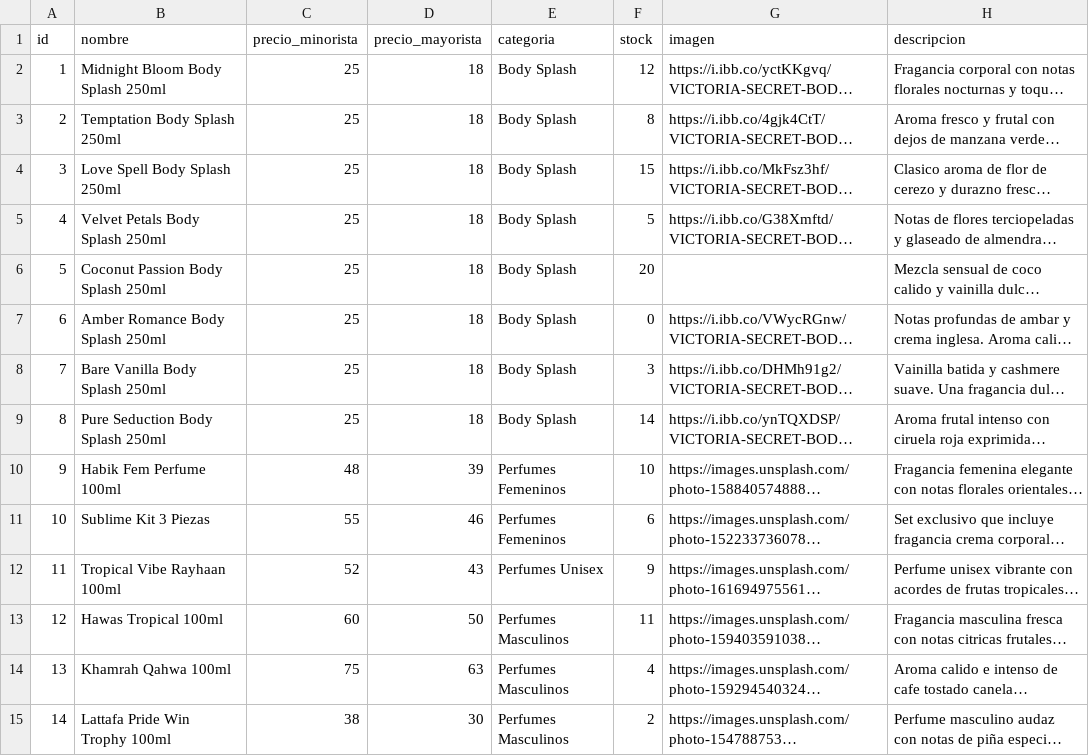
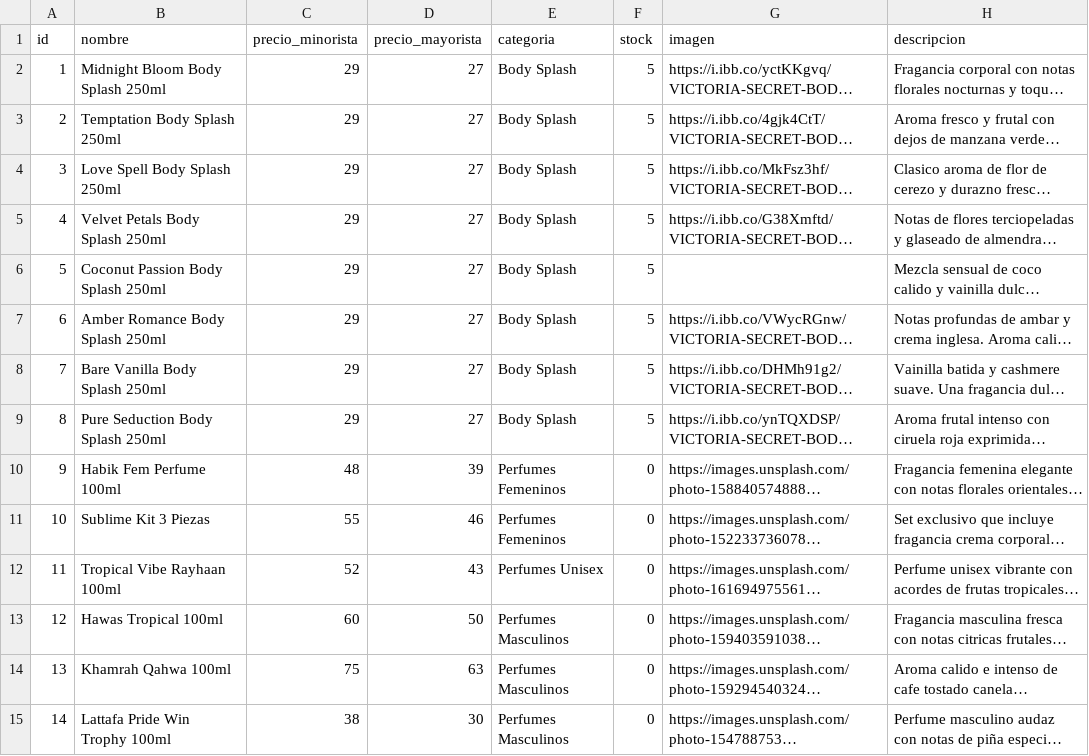
Before and after one commit to tevo-mdp/prueba_caipser, a CSV file: productos.csv, drawn as a sheet; only a part is shown; long unchanged cells end in …; the diff covers the shown part only; the diff names each change by its address in the sheet, - before the commit and + after, or states it on an @@ line.

Commit message:
Update productos.csv

```diff
--- a/productos.csv
+++ b/productos.csv
-C2:C9 (precio_minorista): 25
+C2:C9 (precio_minorista): 29
-D2:D9 (precio_mayorista): 18
+D2:D9 (precio_mayorista): 27
-F2 (stock): 12
+F2 (stock): 5
-F3 (stock): 8
+F3 (stock): 5
-F4 (stock): 15
+F4 (stock): 5
-F6 (stock): 20
+F6 (stock): 5
-F7 (stock): 0
+F7 (stock): 5
-F8 (stock): 3
+F8 (stock): 5
-F9 (stock): 14
+F9 (stock): 5
-F10 (stock): 10
+F10 (stock): 0
-F11 (stock): 6
+F11 (stock): 0
-F12 (stock): 9
+F12 (stock): 0
-F13 (stock): 11
+F13 (stock): 0
-F14 (stock): 4
+F14 (stock): 0
-F15 (stock): 2
+F15 (stock): 0
```
Also changed, not shown: 48 edited cells elsewhere in this file.
